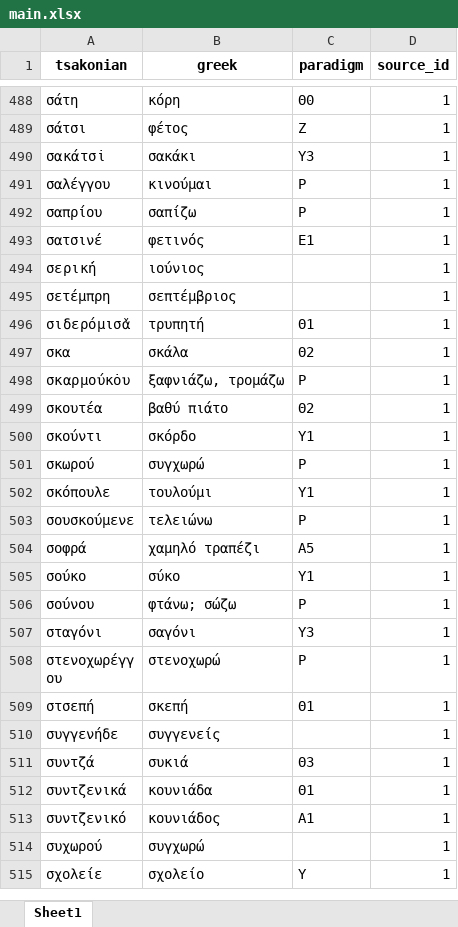
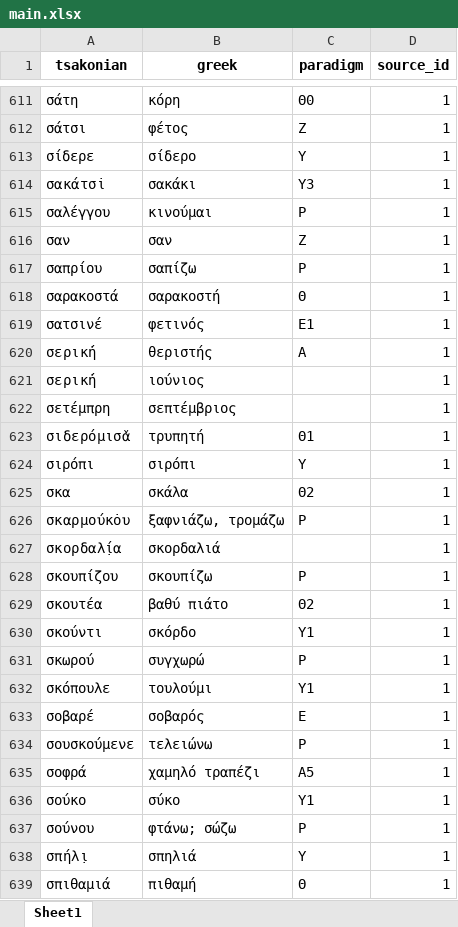
Before and after one commit to jgchaparro/TsakonianDB, an Excel workbook: data/tables/main.xlsx, sheet Sheet1, drawn as a sheet; only a part is shown, gaps mark what is left out; the shorter side is filled out with more unchanged rows; values as stored, in another font and other column widths than the file's, no borders; the diff covers the shown part only; the diff names each change by its address in the sheet, - before the commit and + after, or states it on an @@ line.

Commit message:
Adding new entries

```diff
--- a/data/tables/main.xlsx (sheet Sheet1)
+++ b/data/tables/main.xlsx (sheet Sheet1)
+row 613: σίδερε | σίδερο | Υ | 1
+row 616: σαν | σαν | Ζ | 1
+row 618: σαρακοστά | σαρακοστή | Θ | 1
+row 620: σερικ̇ή | θεριστής | Α | 1
+row 624: σιρόπι | σιρόπι | Υ | 1
+row 627: σκορδαλ̣ία | σκορδαλιά |  | 1
+row 628: σκουπίζου | σκουπίζω | Ρ | 1
+row 633: σοβαρέ | σοβαρός | Ε | 1
+row 638: σπήλ̣ι | σπηλιά | Υ | 1
+row 639: σπιθαμιά | πιθαμή | Θ | 1
```
Also changed, not shown: 163 added rows, 3 removed rows, 2 moved rows and 7 edited cells elsewhere in this sheet, data/tables/sources.xlsx, 1 other file.
